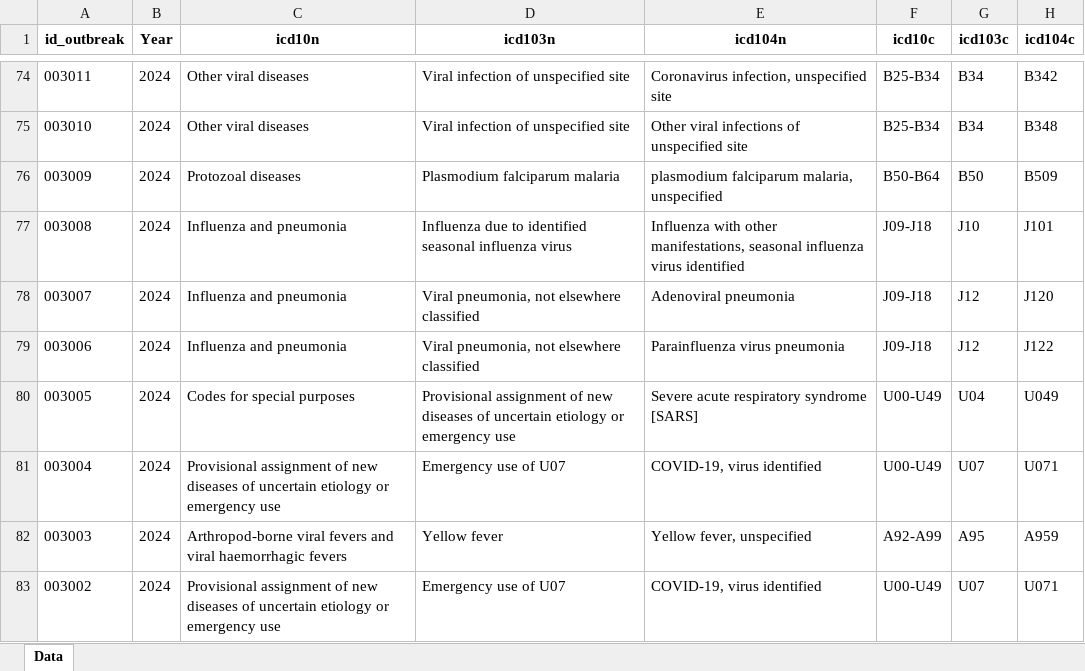
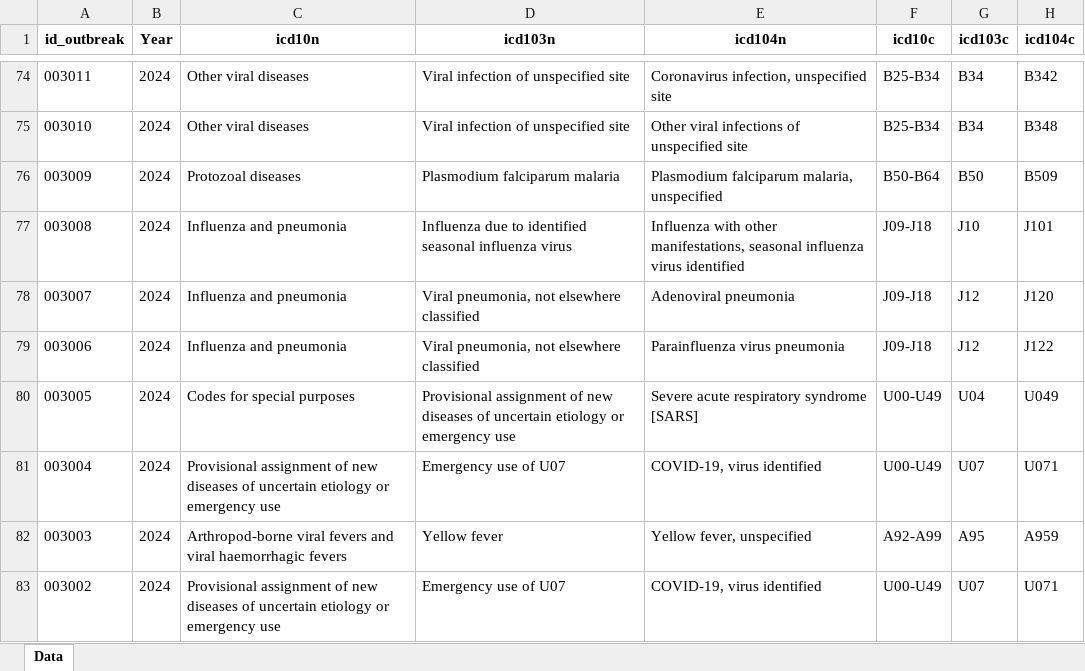
Before and after one commit to jatorresmunguia/disease_outbreak_news, an Excel workbook: Humanitarian Data Exchange/data_2_share/disease_outbreaks_HDX.xlsx, sheet Data, drawn as a sheet; only a part is shown, gaps mark what is left out; values as stored, in another font and other column widths than the file's, no borders; the diff names each change by its address in the sheet, - before the commit and + after, or states it on an @@ line.

Commit message:
correction_lowercase_malaria

```diff
--- a/Humanitarian Data Exchange/data_2_share/disease_outbreaks_HDX.xlsx (sheet Data)
+++ b/Humanitarian Data Exchange/data_2_share/disease_outbreaks_HDX.xlsx (sheet Data)
-E76 (icd104n): plasmodium falciparum malaria, unspecified
+E76 (icd104n): Plasmodium falciparum malaria, unspecified
```
Also changed, not shown: 3 other files.
